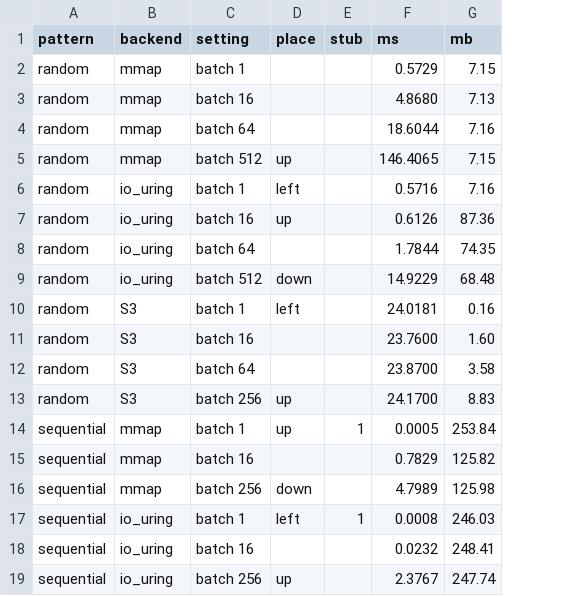
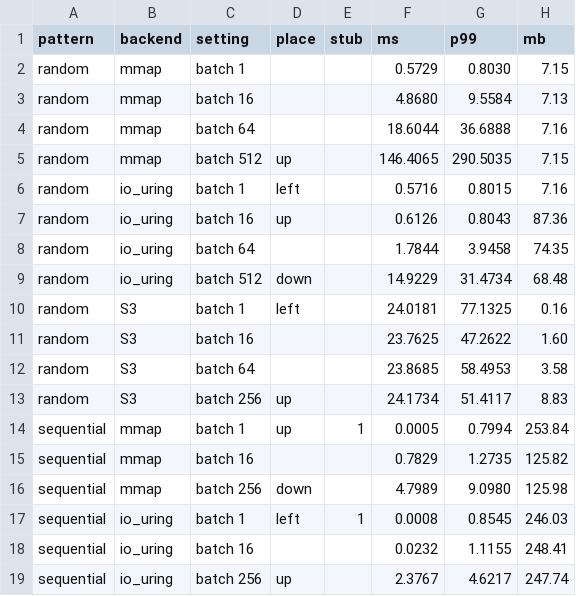
Before and after one commit to qdrant/landing_page, a CSV file: qdrant-landing/assets/viz/universal-io/frontier.csv, drawn as a sheet; the diff names each change by its address in the sheet, - before the commit and + after, or states it on an @@ line.

```diff
--- a/qdrant-landing/assets/viz/universal-io/frontier.csv
+++ b/qdrant-landing/assets/viz/universal-io/frontier.csv
+column G (p99), rows 2-19: 0.8030 | 9.5584 | 36.6888 | 290.5035 | 0.8015 | 0.8043 | 3.9458 | 31.4734 | 77.1325 | 47.2622 | 58.4953 | 51.4117 | 0.7994 | 1.2735 | 9.0980 | 0.8545 | 1.1155 | 4.6217
-F11 (ms): 23.7600
+F11 (ms): 23.7625
-F12 (ms): 23.8700
+F12 (ms): 23.8685
-F13 (ms): 24.1700
+F13 (ms): 24.1734
```
Also changed, not shown: 8 other files.
